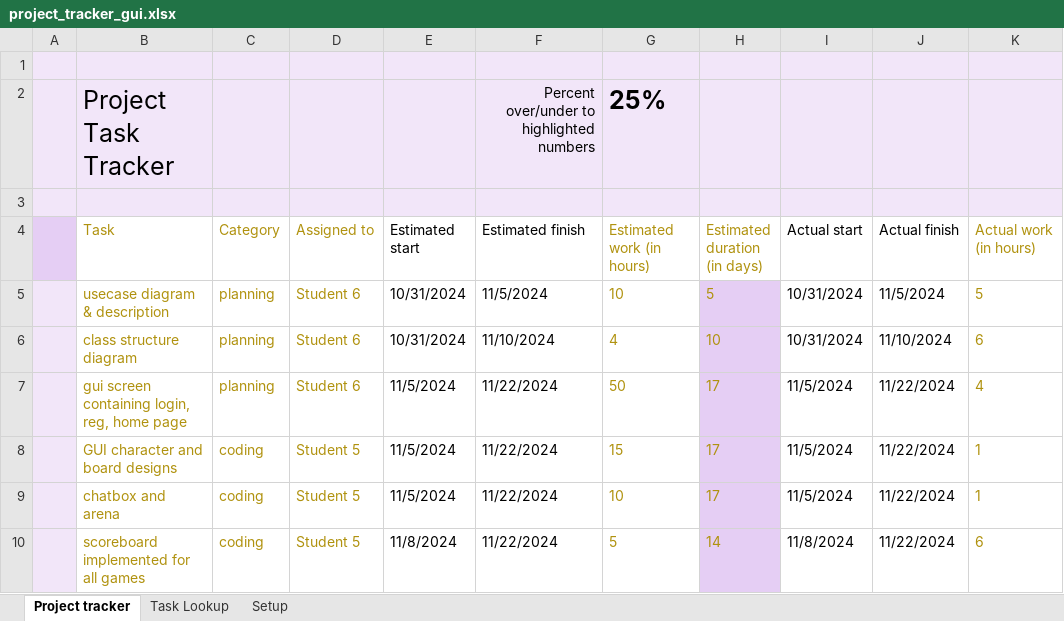
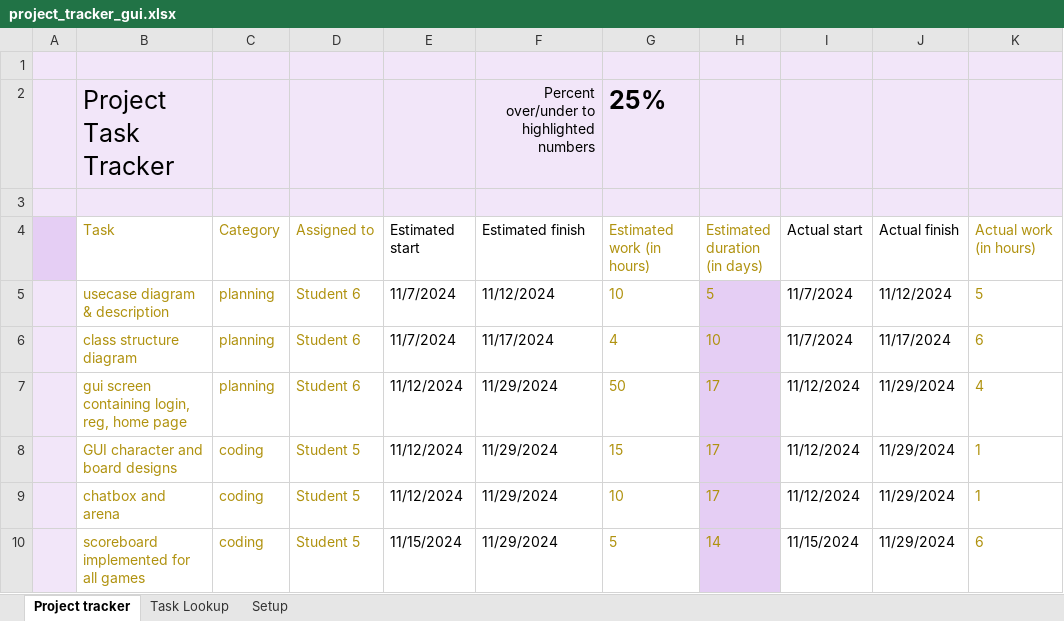
Before and after one commit to m-yoon02/Condensation, an Excel workbook: Iteration_2/Echo_Review/Echo/project_tracker_gui.xlsx, sheet Project tracker, drawn as a sheet; only a part is shown; values as stored, in another font and other column widths than the file's, no borders; charts and pictures and conditional formats and table styles not drawn; the diff names each change by its address in the sheet, - before the commit and + after, or states it on an @@ line.

```diff
--- a/Iteration_2/Echo_Review/Echo/project_tracker_gui.xlsx (sheet Project tracker)
+++ b/Iteration_2/Echo_Review/Echo/project_tracker_gui.xlsx (sheet Project tracker)
-E5:E6 (Estimated start): 10/31/2024
+E5:E6 (Estimated start): 11/7/2024
-F5 (Estimated finish): 11/5/2024
+F5 (Estimated finish): 11/12/2024
-I5:I6 (Actual start): 10/31/2024
+I5:I6 (Actual start): 11/7/2024
-J5 (Actual finish): 11/5/2024
+J5 (Actual finish): 11/12/2024
-F6 (Estimated finish): 11/10/2024
+F6 (Estimated finish): 11/17/2024
-J6 (Actual finish): 11/10/2024
+J6 (Actual finish): 11/17/2024
-E7:E9 (Estimated start): 11/5/2024
+E7:E9 (Estimated start): 11/12/2024
-F7:F10 (Estimated finish): 11/22/2024
+F7:F10 (Estimated finish): 11/29/2024
-I7:I9 (Actual start): 11/5/2024
+I7:I9 (Actual start): 11/12/2024
-J7:J10 (Actual finish): 11/22/2024
+J7:J10 (Actual finish): 11/29/2024
-E10 (Estimated start): 11/8/2024
+E10 (Estimated start): 11/15/2024
-I10 (Actual start): 11/8/2024
+I10 (Actual start): 11/15/2024
```
Also changed, not shown: Iteration_2/Echo_Review/Echo/project_tracker_matchmaking_leaderboard.xlsx.
